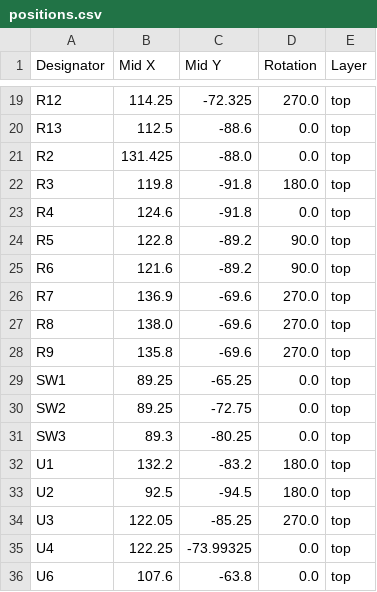
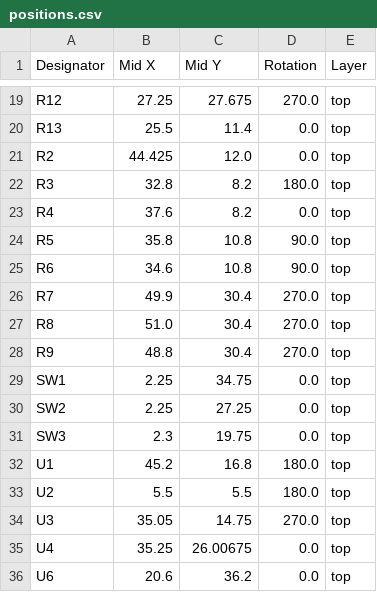
Before and after one commit to revk/ESP32-EnvMon, a CSV file: PCB/EnvMon2/production/positions.csv, drawn as a sheet; only a part is shown, gaps mark what is left out; the diff covers the shown part only; the diff names each change by its address in the sheet, - before the commit and + after, or states it on an @@ line.

```diff
--- a/PCB/EnvMon2/production/positions.csv
+++ b/PCB/EnvMon2/production/positions.csv
-B19 (Mid X): 114.25
+B19 (Mid X): 27.25
-C19 (Mid Y): -72.325
+C19 (Mid Y): 27.675
-B20 (Mid X): 112.5
+B20 (Mid X): 25.5
-C20 (Mid Y): -88.6
+C20 (Mid Y): 11.4
-B21 (Mid X): 131.425
+B21 (Mid X): 44.425
-C21 (Mid Y): -88.0
+C21 (Mid Y): 12.0
-B22 (Mid X): 119.8
+B22 (Mid X): 32.8
-C22:C23 (Mid Y): -91.8
+C22:C23 (Mid Y): 8.2
-B23 (Mid X): 124.6
+B23 (Mid X): 37.6
-B24 (Mid X): 122.8
+B24 (Mid X): 35.8
-C24:C25 (Mid Y): -89.2
+C24:C25 (Mid Y): 10.8
-B25 (Mid X): 121.6
+B25 (Mid X): 34.6
-B26 (Mid X): 136.9
+B26 (Mid X): 49.9
-C26:C28 (Mid Y): -69.6
+C26:C28 (Mid Y): 30.4
-B27 (Mid X): 138.0
+B27 (Mid X): 51.0
-B28 (Mid X): 135.8
+B28 (Mid X): 48.8
-B29:B30 (Mid X): 89.25
+B29:B30 (Mid X): 2.25
-C29 (Mid Y): -65.25
+C29 (Mid Y): 34.75
-C30 (Mid Y): -72.75
+C30 (Mid Y): 27.25
-B31 (Mid X): 89.3
+B31 (Mid X): 2.3
-C31 (Mid Y): -80.25
+C31 (Mid Y): 19.75
-B32 (Mid X): 132.2
+B32 (Mid X): 45.2
-C32 (Mid Y): -83.2
+C32 (Mid Y): 16.8
-B33 (Mid X): 92.5
+B33 (Mid X): 5.5
-C33 (Mid Y): -94.5
+C33 (Mid Y): 5.5
-B34 (Mid X): 122.05
+B34 (Mid X): 35.05
-C34 (Mid Y): -85.25
+C34 (Mid Y): 14.75
-B35 (Mid X): 122.25
+B35 (Mid X): 35.25
-C35 (Mid Y): -73.99325
+C35 (Mid Y): 26.00675
-B36 (Mid X): 107.6
+B36 (Mid X): 20.6
-C36 (Mid Y): -63.8
+C36 (Mid Y): 36.2
```
Also changed, not shown: 34 edited cells elsewhere in this file, 3 other files.
